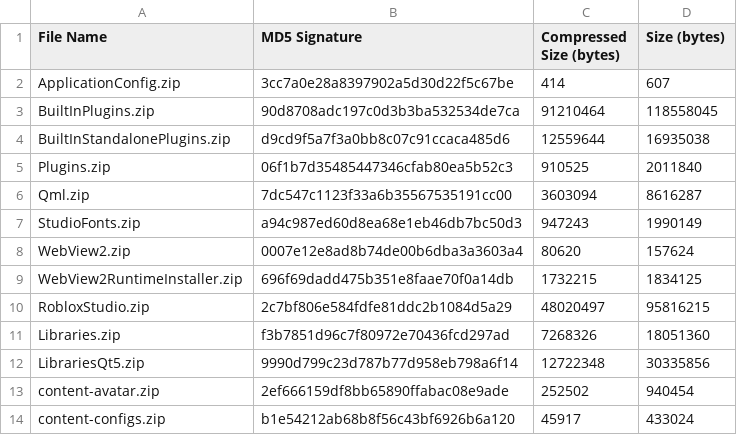
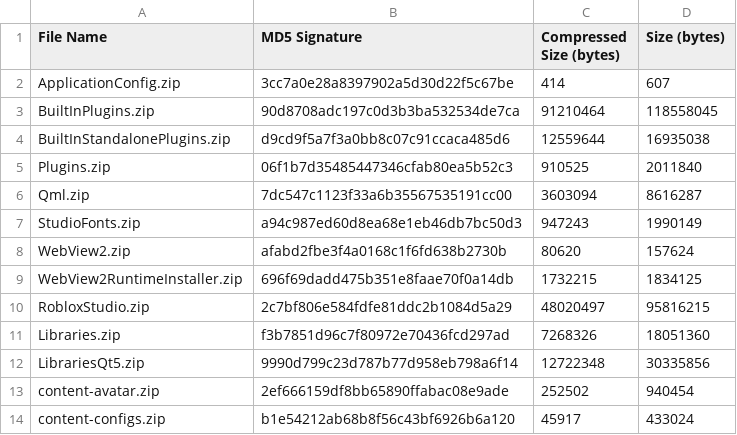
Before and after one commit to totoygamingyt/Roblox-Client-Tracker, a CSV file: rbxPkgManifest.csv, drawn as a sheet; only a part is shown.

```diff
--- a/rbxPkgManifest.csv
+++ b/rbxPkgManifest.csv
@@ -7,3 +7,3 @@ Qml.zip,7dc547c1123f33a6b35567535191cc00,3603094,8616287
 StudioFonts.zip,a94c987ed60d8ea68e1eb46db7bc50d3,947243,1990149
-WebView2.zip,0007e12e8ad8b74de00b6dba3a3603a4,80620,157624
+WebView2.zip,afabd2fbe3f4a0168c1f6fd638b2730b,80620,157624
 WebView2RuntimeInstaller.zip,696f69dadd475b351e8faae70f0a14db,1732215,1834125
```
Also changed, not shown: 6 other files.
